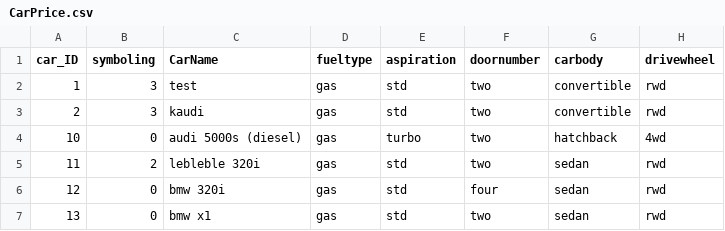
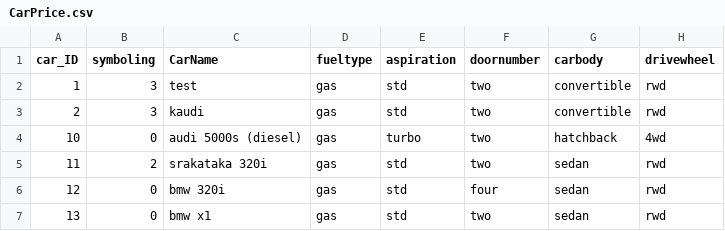
Before and after one commit to kade282/mlcarpp, a CSV file: CarPrice.csv, drawn as a sheet; only a part is shown; the diff names each change by its address in the sheet, - before the commit and + after, or states it on an @@ line.

Commit message:
changing the row

```diff
--- a/CarPrice.csv
+++ b/CarPrice.csv
-C5 (CarName): lebleble 320i
+C5 (CarName): srakataka 320i
```
